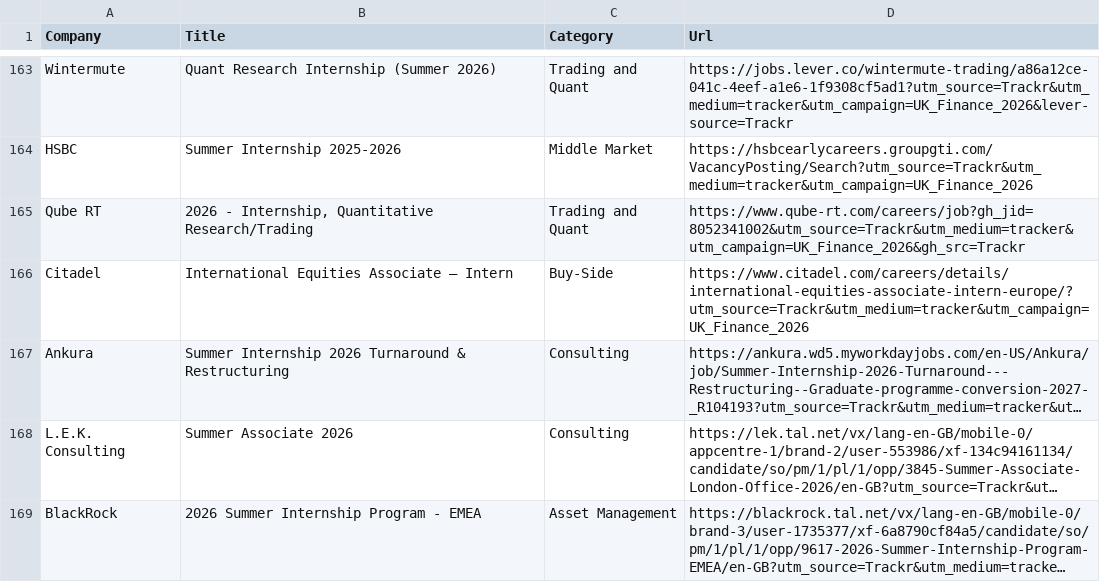
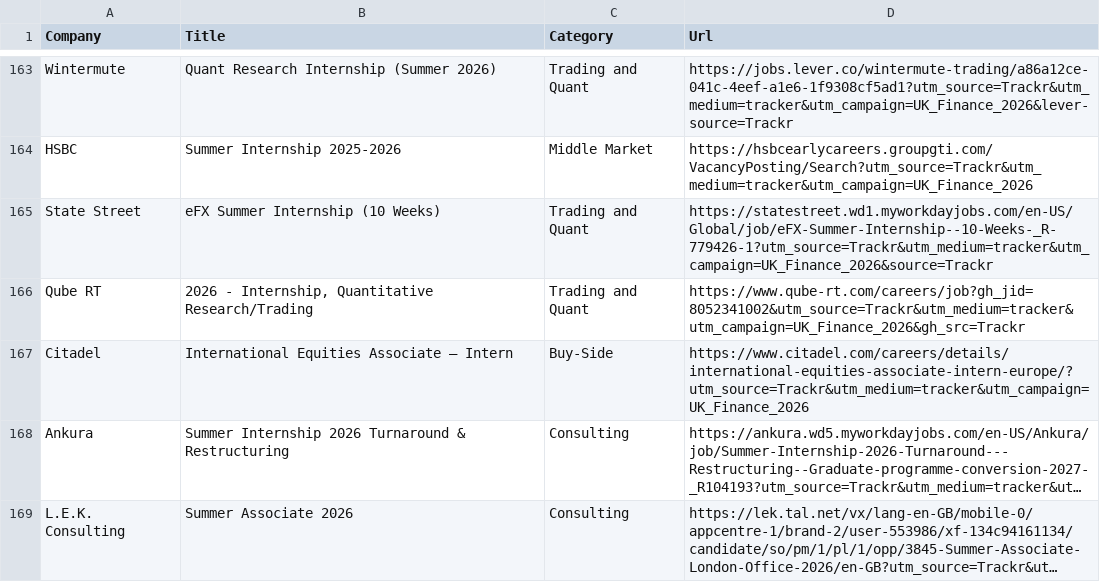
Before and after one commit to ludovicstvys/SummerIntern, a CSV file: processus_ouverts.csv, drawn as a sheet; only a part is shown, gaps mark what is left out; the shorter side is filled out with more unchanged rows; long unchanged cells end in ….

```diff
--- a/processus_ouverts.csv
+++ b/processus_ouverts.csv
@@ -164,2 +164,3 @@ Wintermute,Quant Research Internship (Summer 2026),Trading and Quant,https://job
 HSBC,Summer Internship 2025-2026,Middle Market,https://hsbcearlycareers.groupgti.com/VacancyPosting/Search?utm_source=Trackr&utm_medium=tracker&utm_campaign=UK_Finance_2026
+State Street,eFX Summer Internship (10 Weeks),Trading and Quant,https://statestreet.wd1.myworkdayjobs.com/en-US/Global/job/eFX-Summer-Internship--10-Weeks-_R-779426-1?utm_source=Trackr&utm_medium=tracker&utm_campaign=UK_Finance_2026&source=Trackr
 Qube RT,"2026 - Internship, Quantitative Research/Trading",Trading and Quant,https://www.qube-rt.com/careers/job?gh_jid=8052341002&utm_source=Trackr&utm_medium=tracker&utm_campaign=UK_Finance_2026&gh_src=Trackr
```
